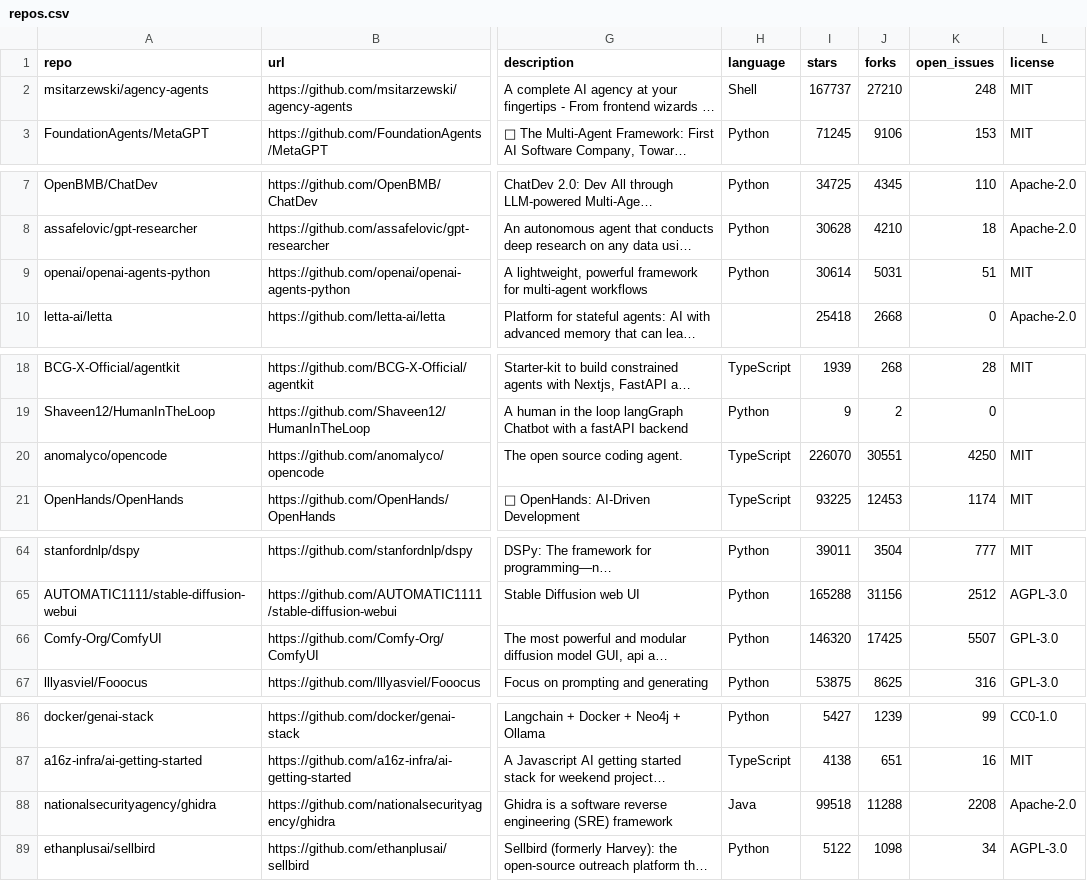
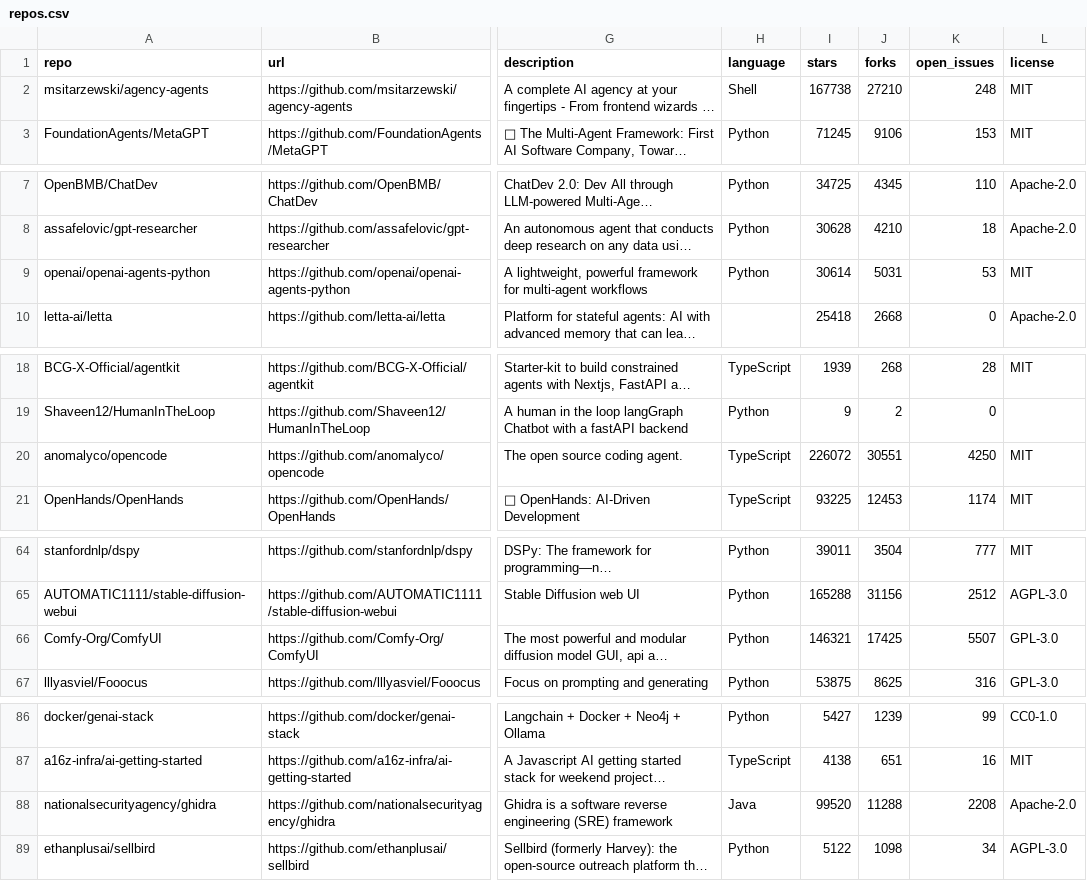
Before and after one commit to mmaxpo/awesome-ai-radar, a CSV file: repos.csv, drawn as a sheet; only a part is shown, gaps mark what is left out; long unchanged cells end in …; the diff covers the shown part only; the diff names each change by its address in the sheet, - before the commit and + after, or states it on an @@ line.

```diff
--- a/repos.csv
+++ b/repos.csv
-I2 (stars): 167737
+I2 (stars): 167738
-K9 (open_issues): 51
+K9 (open_issues): 53
-I20 (stars): 226070
+I20 (stars): 226072
-I66 (stars): 146320
+I66 (stars): 146321
-I88 (stars): 99518
+I88 (stars): 99520
```
Also changed, not shown: 11 edited cells elsewhere in this file, 6 other files.
